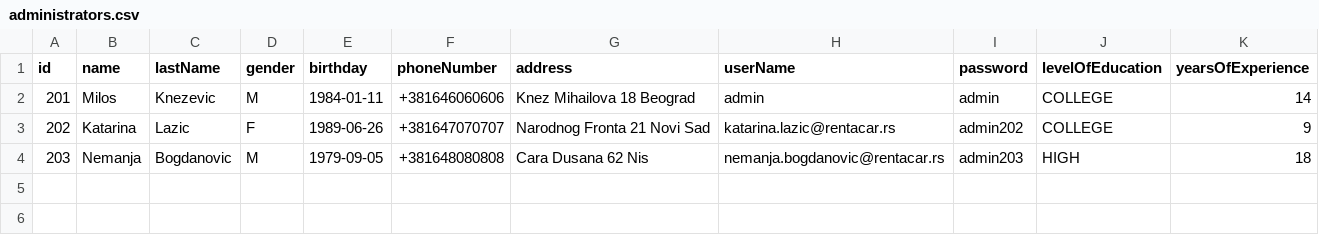
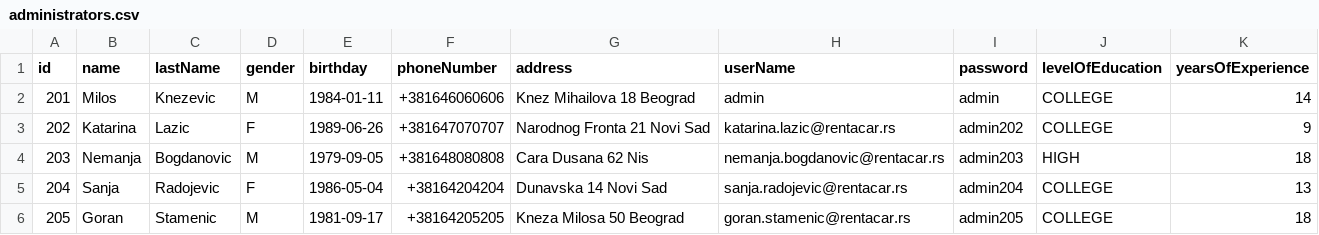
Before and after one commit to id1119/rent-a-car-management, a CSV file: data/administrators.csv, drawn as a sheet; the diff names each change by its address in the sheet, - before the commit and + after, or states it on an @@ line.

```diff
--- a/data/administrators.csv
+++ b/data/administrators.csv
+row 5: 204 | Sanja | Radojevic | F | 1986-05-04 | +38164204204 | Dunavska 14 Novi Sad | sanja.radojevic@rentacar.rs | admin204 | COLLEGE | 13
+row 6: 205 | Goran | Stamenic | M | 1981-09-17 | +38164205205 | Kneza Milosa 50 Beograd | goran.stamenic@rentacar.rs | admin205 | COLLEGE | 18
```
Also changed, not shown: data/agents.csv, data/clients.csv, 19 other files.
